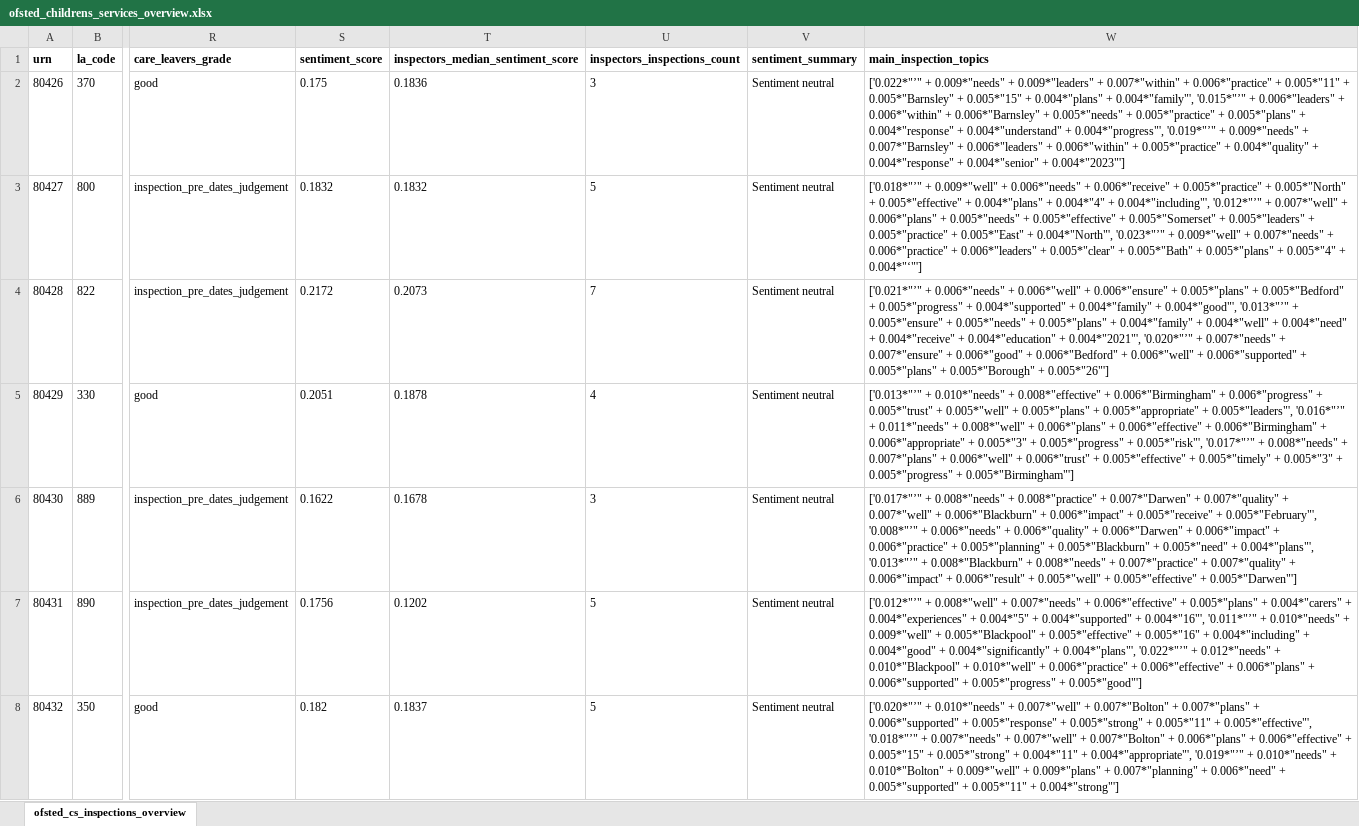
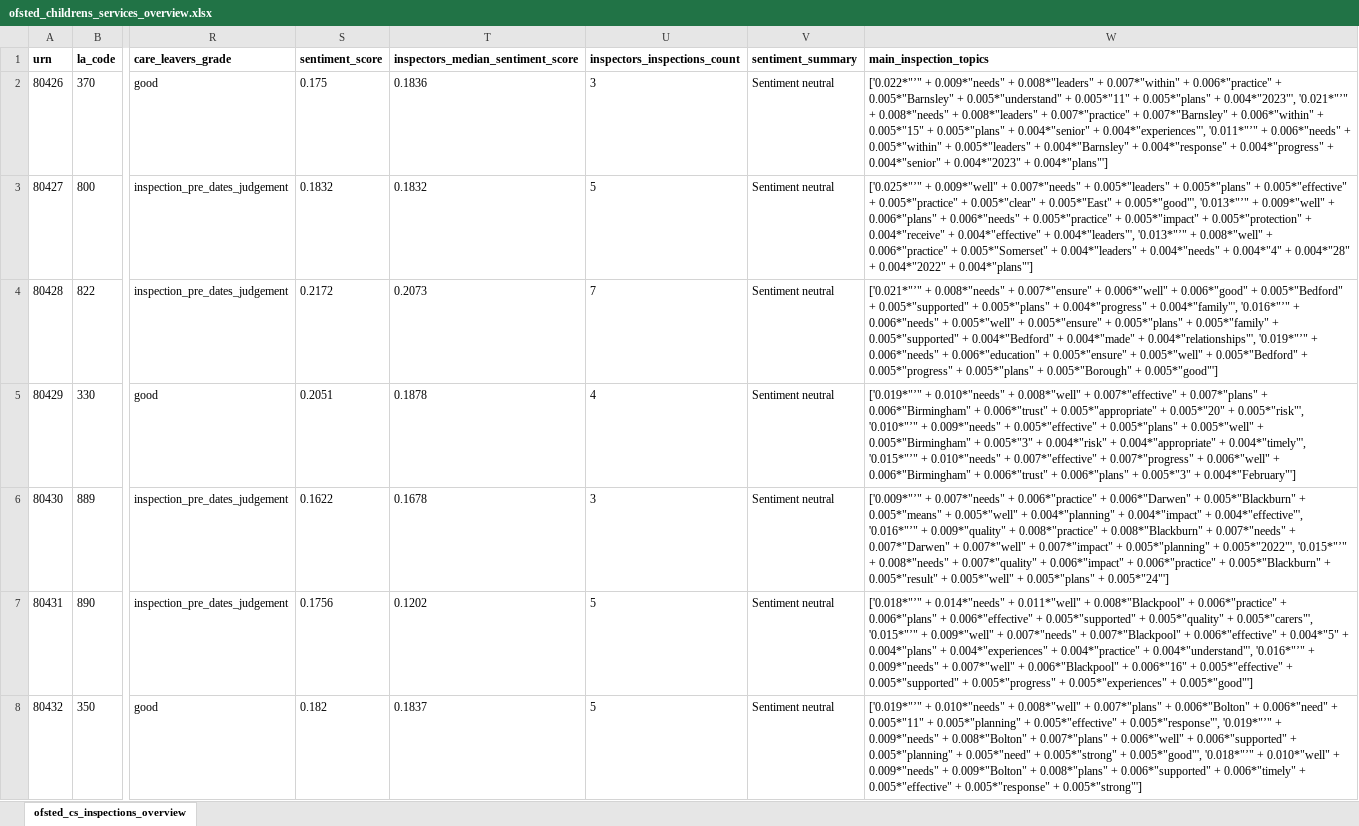
Before and after one commit to data-to-insight/ofsted-ilacs-scrape-tool, an Excel workbook: ofsted_childrens_services_overview.xlsx, sheet ofsted_cs_inspections_overview, drawn as a sheet; only a part is shown, gaps mark what is left out; values as stored, in another font and other column widths than the file's, no borders; the diff covers the shown part only; the diff names each change by its address in the sheet, - before the commit and + after, or states it on an @@ line.

Commit message:
Data refresh 161224

```diff
--- a/ofsted_childrens_services_overview.xlsx (sheet ofsted_cs_inspections_overview)
+++ b/ofsted_childrens_services_overview.xlsx (sheet ofsted_cs_inspections_overview)
-W2 (main_inspection_topics): …0.009*"needs" + 0.009*"leaders" + 0.007*"within" + 0.006*"practice" + 0.005*"11" + 0.005*"Barnsley" + 0.005*"15" + 0.004*"plans" + 0.004*"family"', '0.015*"’" + 0.006*"leaders" + 0.006*"within" + 0.006*"Barnsley" + 0.005*"needs" + 0.005*"practice" + 0.005*"plans" + 0.004*"response" + 0.004*"understand" + 0.004*"progress"', '0.019*"’" + 0.009*"needs" + 0.007*"Barnsley" + 0.006*"leaders" + 0.006*"within" + 0.005*"practice" + 0.004*"quality" + 0.004*"response" + 0.004*"senior" + 0.004*"2023"']
+W2 (main_inspection_topics): …0.009*"needs" + 0.008*"leaders" + 0.007*"within" + 0.006*"practice" + 0.005*"Barnsley" + 0.005*"understand" + 0.005*"11" + 0.005*"plans" + 0.004*"2023"', '0.021*"’" + 0.008*"needs" + 0.008*"leaders" + 0.007*"practice" + 0.007*"Barnsley" + 0.006*"within" + 0.005*"15" + 0.005*"plans" + 0.004*"senior" + 0.004*"experiences"', '0.011*"’" + 0.006*"needs" + 0.005*"within" + 0.005*"leaders" + 0.004*"Barnsley" + 0.004*"response" + 0.004*"progress" + 0.004*"senior" + 0.004*"2023" + 0.004*"plans"']
-W3 (main_inspection_topics): ['0.018*"’" + 0.009*"well" + 0.006*"needs" + 0.006*"receive" + 0.005*"practice" + 0.005*"North" + 0.005*"effective" + 0.004*"plans" + 0.004*"4" + 0.004*"including"', '0.012*"’" + 0.007*"well" + 0.006*"plans" + 0.005*"needs" + 0.005*"effective" + 0.005*"Somerset" + 0.005*"leaders" + 0.005*"practice" + 0.005*"East" + 0.004*"North"', '0.023*"’" + 0.009*"well" + 0.007*"needs" + 0.006*"practice" + 0.006*"leaders" + 0.005*"clear" + 0.005*"Bath" + 0.005*"plans" + 0.005*"4" + 0.004*"‘"']
+W3 (main_inspection_topics): ['0.025*"’" + 0.009*"well" + 0.007*"needs" + 0.005*"leaders" + 0.005*"plans" + 0.005*"effective" + 0.005*"practice" + 0.005*"clear" + 0.005*"East" + 0.005*"good"', '0.013*"’" + 0.009*"well" + 0.006*"plans" + 0.006*"needs" + 0.005*"practice" + 0.005*"impact" + 0.005*"protection" + 0.004*"receive" + 0.004*"effective" + 0.004*"leaders"', '0.013*"’" + 0.008*"well" + 0.006*"practice" + 0.005*"Somerset" + 0.004*"leaders" + 0.004*"needs" + 0.004*"4" + 0.004*"28" + 0.004*"2022" + 0.004*"plans"']
-W4 (main_inspection_topics): ['0.021*"’" + 0.006*"needs" + 0.006*"well" + 0.006*"ensure" + 0.005*"plans" + 0.005*"Bedford" + 0.005*"progress" + 0.004*"supported" + 0.004*"family" + 0.004*"good"', '0.013*"’" + 0.005*"ensure" + 0.005*"needs" + 0.005*"plans" + 0.004*"family" + 0.004*"well" + 0.004*"need" + 0.004*"receive" + 0.004*"education" + 0.004*"2021"', '0.020*"’" + 0.007*"needs" + 0.007*"ensure" + 0.006*"good" + 0.006*"Bedford" + 0.006*"well" + 0.006*"supported" + 0.005*"plans" + 0.005*"Borough" + 0.005*"26"']
+W4 (main_inspection_topics): ['0.021*"’" + 0.008*"needs" + 0.007*"ensure" + 0.006*"well" + 0.006*"good" + 0.005*"Bedford" + 0.005*"supported" + 0.005*"plans" + 0.004*"progress" + 0.004*"family"', '0.016*"’" + 0.006*"needs" + 0.005*"well" + 0.005*"ensure" + 0.005*"plans" + 0.005*"family" + 0.005*"supported" + 0.004*"Bedford" + 0.004*"made" + 0.004*"relationships"', '0.019*"’" + 0.006*"needs" + 0.006*"education" + 0.005*"ensure" + 0.005*"well" + 0.005*"Bedford" + 0.005*"progress" + 0.005*"plans" + 0.005*"Borough" + 0.005*"good"']
-W5 (main_inspection_topics): ['0.013*"’" + 0.010*"needs" + 0.008*"effective" + 0.006*"Birmingham" + 0.006*"progress" + 0.005*"trust" + 0.005*"well" + 0.005*"plans" + 0.005*"appropriate" + 0.005*"leaders"', '0.016*"’" + 0.011*"needs" + 0.008*"well" + 0.006*"plans" + 0.006*"effective" + 0.006*"Birmingham" + 0.006*"appropriate" + 0.005*"3" + 0.005*"progress" + 0.005*"risk"', '0.017*"’" + 0.008*"needs" + 0.007*"plans" + 0.006*"well" + 0.006*"trust" + 0.005*"effective" + 0.005*"timely" + 0.005*"3" + 0.005*"progress" + 0.005*"Birmingham"']
+W5 (main_inspection_topics): ['0.019*"’" + 0.010*"needs" + 0.008*"well" + 0.007*"effective" + 0.007*"plans" + 0.006*"Birmingham" + 0.006*"trust" + 0.005*"appropriate" + 0.005*"20" + 0.005*"risk"', '0.010*"’" + 0.009*"needs" + 0.005*"effective" + 0.005*"plans" + 0.005*"well" + 0.005*"Birmingham" + 0.005*"3" + 0.004*"risk" + 0.004*"appropriate" + 0.004*"timely"', '0.015*"’" + 0.010*"needs" + 0.007*"effective" + 0.007*"progress" + 0.006*"well" + 0.006*"Birmingham" + 0.006*"trust" + 0.006*"plans" + 0.005*"3" + 0.004*"February"']
-W6 (main_inspection_topics): ['0.017*"’" + 0.008*"needs" + 0.008*"practice" + 0.007*"Darwen" + 0.007*"quality" + 0.007*"well" + 0.006*"Blackburn" + 0.006*"impact" + 0.005*"receive" + 0.005*"February"', '0.008*"’" + 0.006*"needs" + 0.006*"quality" + 0.006*"Darwen" + 0.006*"impact" + 0.006*"practice" + 0.005*"planning" + 0.005*"Blackburn" + 0.005*"need" + 0.004*"plans"', '0.013*"’" + 0.008*"Blackburn" + 0.008*"needs" + 0.007*"practice" + 0.007*"quality" + 0.006*"impact" + 0.006*"result" + 0.005*"well" + 0.005*"effective" + 0.005*"Darwen"']
+W6 (main_inspection_topics): ['0.009*"’" + 0.007*"needs" + 0.006*"practice" + 0.006*"Darwen" + 0.005*"Blackburn" + 0.005*"means" + 0.005*"well" + 0.004*"planning" + 0.004*"impact" + 0.004*"effective"', '0.016*"’" + 0.009*"quality" + 0.008*"practice" + 0.008*"Blackburn" + 0.007*"needs" + 0.007*"Darwen" + 0.007*"well" + 0.007*"impact" + 0.005*"planning" + 0.005*"2022"', '0.015*"’" + 0.008*"needs" + 0.007*"quality" + 0.006*"impact" + 0.006*"practice" + 0.005*"Blackburn" + 0.005*"result" + 0.005*"well" + 0.005*"plans" + 0.005*"24"']
-W7 (main_inspection_topics): ['0.012*"’" + 0.008*"well" + 0.007*"needs" + 0.006*"effective" + 0.005*"plans" + 0.004*"carers" + 0.004*"experiences" + 0.004*"5" + 0.004*"supported" + 0.004*"16"', '0.011*"’" + 0.010*"needs" + 0.009*"well" + 0.005*"Blackpool" + 0.005*"effective" + 0.005*"16" + 0.004*"including" + 0.004*"good" + 0.004*"significantly" + 0.004*"plans"', '0.022*"’" + 0.012*"needs" + 0.010*"Blackpool" + 0.010*"well" + 0.006*"practice" + 0.006*"effective" + 0.006*"plans" + 0.006*"supported" + 0.005*"progress" + 0.005*"good"']
+W7 (main_inspection_topics): ['0.018*"’" + 0.014*"needs" + 0.011*"well" + 0.008*"Blackpool" + 0.006*"practice" + 0.006*"plans" + 0.006*"effective" + 0.005*"supported" + 0.005*"quality" + 0.005*"carers"', '0.015*"’" + 0.009*"well" + 0.007*"needs" + 0.007*"Blackpool" + 0.006*"effective" + 0.004*"5" + 0.004*"plans" + 0.004*"experiences" + 0.004*"practice" + 0.004*"understand"', '0.016*"’" + 0.009*"needs" + 0.007*"well" + 0.006*"Blackpool" + 0.006*"16" + 0.005*"effective" + 0.005*"supported" + 0.005*"progress" + 0.005*"experiences" + 0.005*"good"']
-W8 (main_inspection_topics): ['0.020*"’" + 0.010*"needs" + 0.007*"well" + 0.007*"Bolton" + 0.007*"plans" + 0.006*"supported" + 0.005*"response" + 0.005*"strong" + 0.005*"11" + 0.005*"effective"', '0.018*"’" + 0.007*"needs" + 0.007*"well" + 0.007*"Bolton" + 0.006*"plans" + 0.006*"effective" + 0.005*"15" + 0.005*"strong" + 0.004*"11" + 0.004*"appropriate"', '0.019*"’" + 0.010*"needs" + 0.010*"Bolton" + 0.009*"well" + 0.009*"plans" + 0.007*"planning" + 0.006*"need" + 0.005*"supported" + 0.005*"11" + 0.004*"strong"']
+W8 (main_inspection_topics): ['0.019*"’" + 0.010*"needs" + 0.008*"well" + 0.007*"plans" + 0.006*"Bolton" + 0.006*"need" + 0.005*"11" + 0.005*"planning" + 0.005*"effective" + 0.005*"response"', '0.019*"’" + 0.009*"needs" + 0.008*"Bolton" + 0.007*"plans" + 0.006*"well" + 0.006*"supported" + 0.005*"planning" + 0.005*"need" + 0.005*"strong" + 0.005*"good"', '0.018*"’" + 0.010*"well" + 0.009*"needs" + 0.009*"Bolton" + 0.008*"plans" + 0.006*"supported" + 0.006*"timely" + 0.005*"effective" + 0.005*"response" + 0.005*"strong"']
```
Also changed, not shown: 146 edited cells elsewhere in this sheet, 2 other files.
